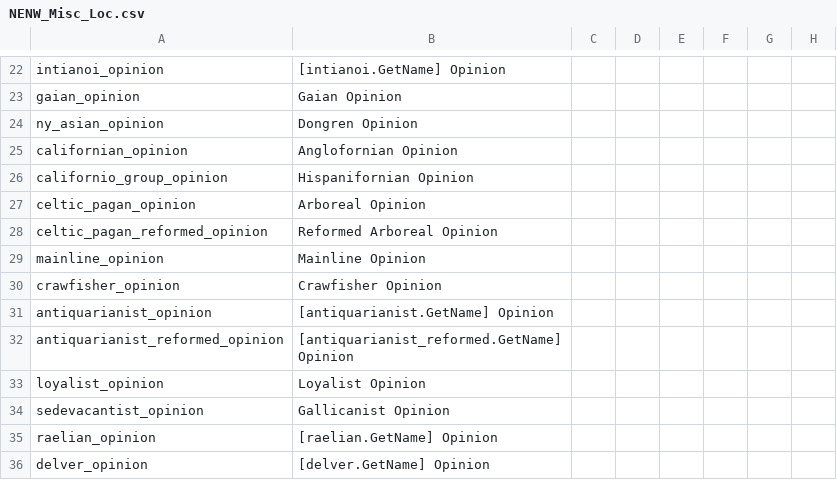
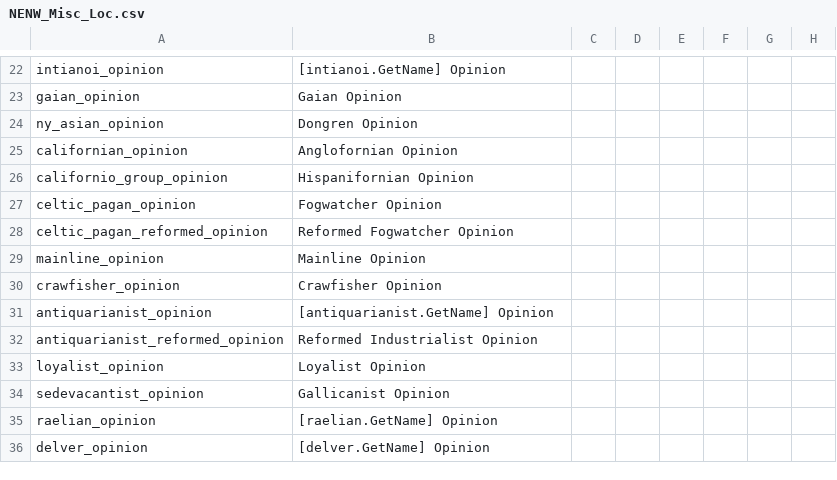
Before and after one commit to Niall490/New-Era-New-World, a CSV file: localisation/NENW_Misc_Loc.csv, drawn as a sheet; only a part is shown, gaps mark what is left out; the diff covers the shown part only; the diff names each change by its address in the sheet, - before the commit and + after, or states it on an @@ line.

```diff
--- a/localisation/NENW_Misc_Loc.csv
+++ b/localisation/NENW_Misc_Loc.csv
-B27: Arboreal Opinion
+B27: Fogwatcher Opinion
-B28: Reformed Arboreal Opinion
+B28: Reformed Fogwatcher Opinion
-B32: [antiquarianist_reformed.GetName] Opinion
+B32: Reformed Industrialist Opinion
```
Also changed, not shown: 4 added rows and 1 edited cell elsewhere in this file, localisation/gods.csv, 13 other files.
